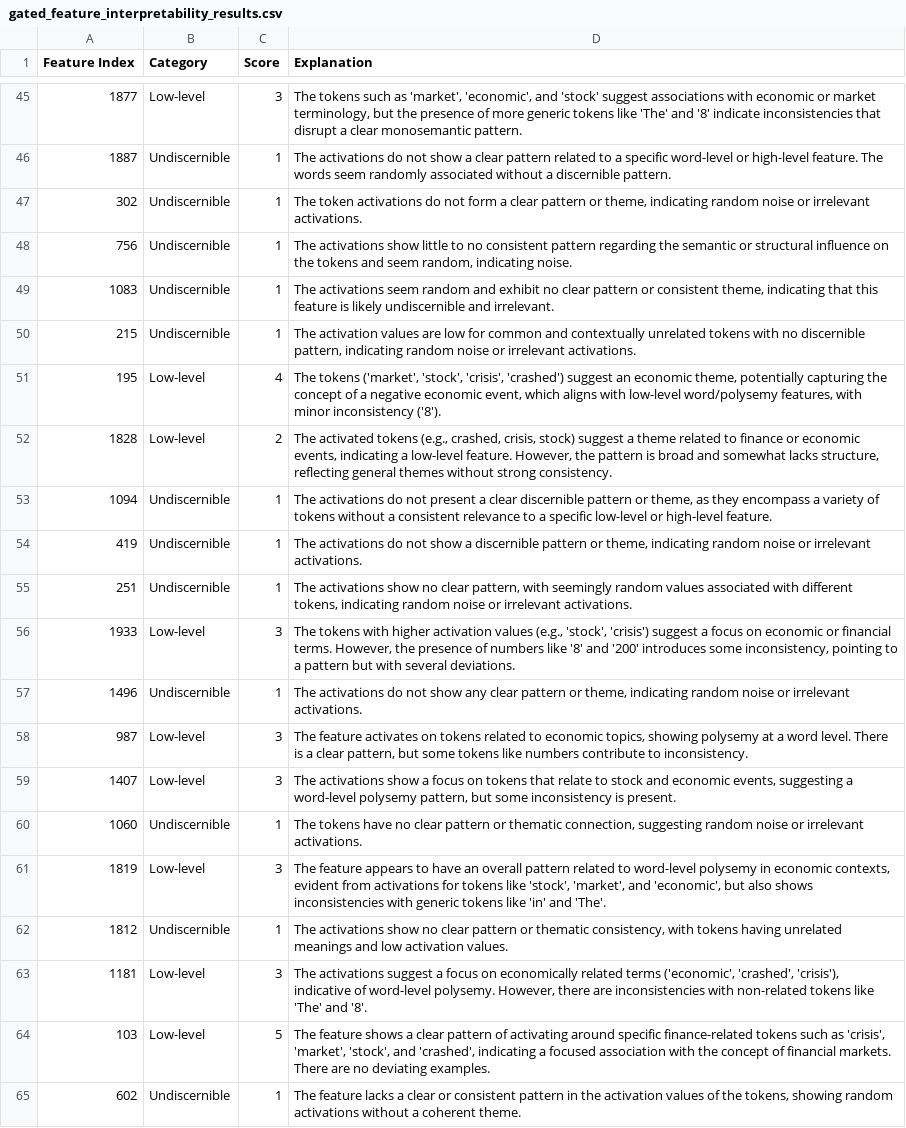
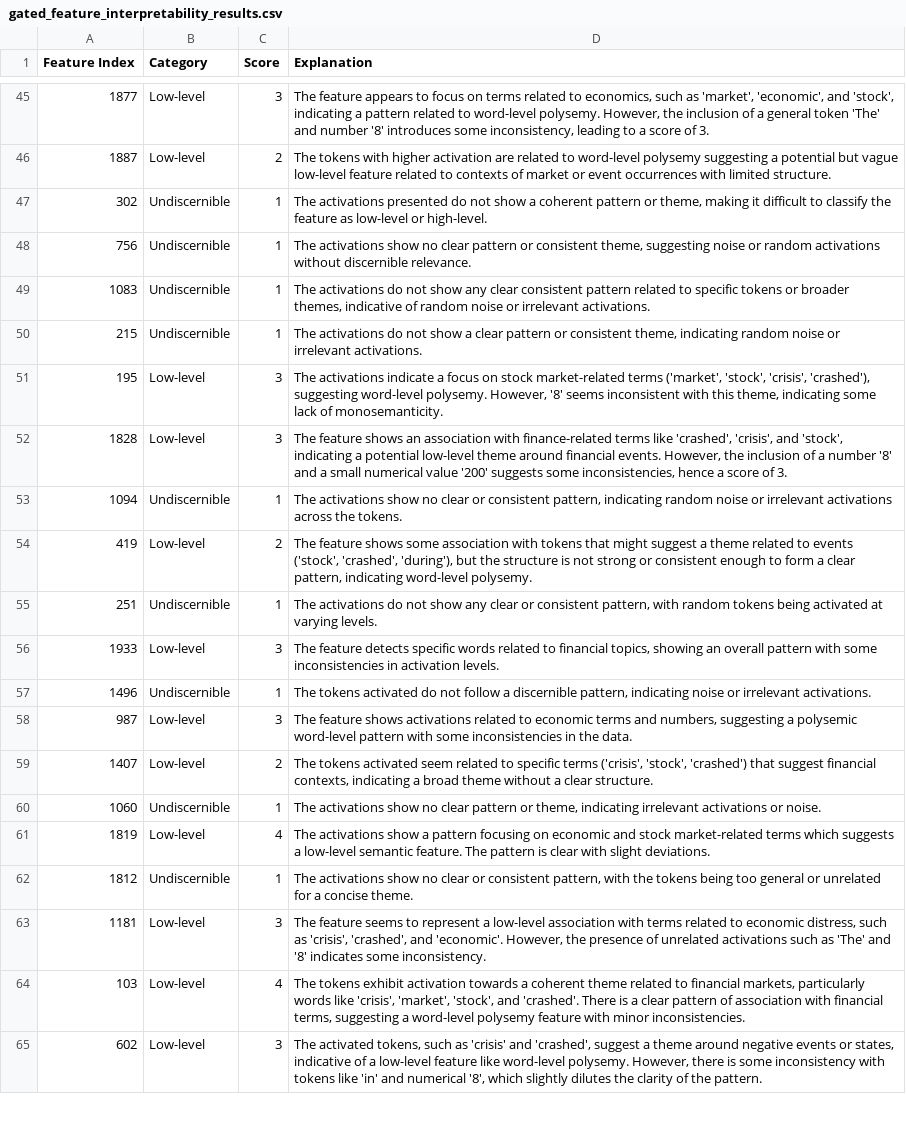
Before and after one commit to Yusen-Peng/CE-Bench, a CSV file: figures/gated_feature_interpretability_results.csv, drawn as a sheet; only a part is shown, gaps mark what is left out; the diff covers the shown part only; the diff names each change by its address in the sheet, - before the commit and + after, or states it on an @@ line.

```diff
--- a/figures/gated_feature_interpretability_results.csv
+++ b/figures/gated_feature_interpretability_results.csv
-D45 (Explanation): The tokens such as 'market', 'economic', and 'stock' suggest associations with economic or market terminology, but the presence of more generic tokens like 'The' and '8' indicate inconsistencies that disrupt a clear monosemantic pattern.
+D45 (Explanation): The feature appears to focus on terms related to economics, such as 'market', 'economic', and 'stock', indicating a pattern related to word-level polysemy. However, the inclusion of a general token 'The' and number '8' introduces some inconsistency, leading to a score of 3.
-B46 (Category): Undiscernible
+B46 (Category): Low-level
-C46 (Score): 1
+C46 (Score): 2
-D46 (Explanation): The activations do not show a clear pattern related to a specific word-level or high-level feature. The words seem randomly associated without a discernible pattern.
+D46 (Explanation): The tokens with higher activation are related to word-level polysemy suggesting a potential but vague low-level feature related to contexts of market or event occurrences with limited structure.
-D47 (Explanation): The token activations do not form a clear pattern or theme, indicating random noise or irrelevant activations.
+D47 (Explanation): The activations presented do not show a coherent pattern or theme, making it difficult to classify the feature as low-level or high-level.
-D48 (Explanation): …activations show little to no consistent pattern regarding the semantic or structural influence on the tokens and seem random, indicating noise.
+D48 (Explanation): …activations show no clear pattern or consistent theme, suggesting noise or random activations without discernible relevance.
-D49 (Explanation): The activations seem random and exhibit no clear pattern or consistent theme, indicating that this feature is likely undiscernible and irrelevant.
+D49 (Explanation): The activations do not show any clear consistent pattern related to specific tokens or broader themes, indicative of random noise or irrelevant activations.
-D50 (Explanation): The activation values are low for common and contextually unrelated tokens with no discernible pattern, indicating random…
+D50 (Explanation): The activations do not show a clear pattern or consistent theme, indicating random…
-C51 (Score): 4
+C51 (Score): 3
-D51 (Explanation): The tokens ('market', 'stock', 'crisis', 'crashed') suggest an economic theme, potentially capturing the concept of a negative economic event, which aligns with low-level word/polysemy features, with minor inconsistency ('8').
+D51 (Explanation): The activations indicate a focus on stock market-related terms ('market', 'stock', 'crisis', 'crashed'), suggesting word-level polysemy. However, '8' seems inconsistent with this theme, indicating some lack of monosemanticity.
-C52 (Score): 2
+C52 (Score): 3
-D52 (Explanation): The activated tokens (e.g., crashed, crisis, stock) suggest a theme related to finance or economic events, indicating a low-level feature. However, the pattern is broad and somewhat lacks structure, reflecting general themes without strong consistency.
+D52 (Explanation): The feature shows an association with finance-related terms like 'crashed', 'crisis', and 'stock', indicating a potential low-level theme around financial events. However, the inclusion of a number '8' and a small numerical value '200' suggests some inconsistencies, hence a score of 3.
-D53 (Explanation): The activations do not present a clear discernible pattern or theme, as they encompass a variety of tokens without a consistent relevance to a specific low-level or high-level feature.
+D53 (Explanation): The activations show no clear or consistent pattern, indicating random noise or irrelevant activations across the tokens.
-B54 (Category): Undiscernible
+B54 (Category): Low-level
-C54 (Score): 1
+C54 (Score): 2
-D54 (Explanation): The activations do not show a discernible pattern or theme, indicating random noise or irrelevant activations.
+D54 (Explanation): The feature shows some association with tokens that might suggest a theme related to events ('stock', 'crashed', 'during'), but the structure is not strong or consistent enough to form a clear pattern, indicating word-level polysemy.
-D55 (Explanation): The activations show no clear pattern, with seemingly random values associated with different tokens, indicating random noise or irrelevant activations.
+D55 (Explanation): The activations do not show any clear or consistent pattern, with random tokens being activated at varying levels.
-D56 (Explanation): The tokens with higher activation values (e.g., 'stock', 'crisis') suggest a focus on economic or financial terms. However, the presence of numbers like '8' and '200' introduces some inconsistency, pointing to a pattern but with several deviations.
+D56 (Explanation): The feature detects specific words related to financial topics, showing an overall pattern with some inconsistencies in activation levels.
-D57 (Explanation): The activations do not show any clear pattern or theme, indicating random noise or…
+D57 (Explanation): The tokens activated do not follow a discernible pattern, indicating noise or…
-D58 (Explanation): The feature activates on tokens related to economic topics, showing polysemy at a word level. There is a clear pattern, but some tokens like numbers contribute to inconsistency.
+D58 (Explanation): The feature shows activations related to economic terms and numbers, suggesting a polysemic word-level pattern with some inconsistencies in the data.
-C59 (Score): 3
+C59 (Score): 2
-D59 (Explanation): The activations show a focus on tokens that relate to stock and economic events, suggesting a word-level polysemy pattern, but some inconsistency is present.
+D59 (Explanation): The tokens activated seem related to specific terms ('crisis', 'stock', 'crashed') that suggest financial contexts, indicating a broad theme without a clear structure.
-D60 (Explanation): The tokens have no clear pattern or thematic connection, suggesting random noise or irrelevant activations.
+D60 (Explanation): The activations show no clear pattern or theme, indicating irrelevant activations or noise.
-C61 (Score): 3
+C61 (Score): 4
-D61 (Explanation): The feature appears to have an overall pattern related to word-level polysemy in economic contexts, evident from activations for tokens like 'stock', 'market', and 'economic', but also shows inconsistencies with generic tokens like 'in' and 'The'.
+D61 (Explanation): The activations show a pattern focusing on economic and stock market-related terms which suggests a low-level semantic feature. The pattern is clear with slight deviations.
-D62 (Explanation): …no clear pattern or thematic consistency, with tokens having unrelated meanings and low activation values.
+D62 (Explanation): …no clear or consistent pattern, with the tokens being too general or unrelated for a concise theme.
-D63 (Explanation): The activations suggest a focus on economically related terms ('economic', 'crashed', 'crisis'), indicative of word-level polysemy. However, there are inconsistencies with non-related tokens like 'The' and '8'.
+D63 (Explanation): The feature seems to represent a low-level association with terms related to economic distress, such as 'crisis', 'crashed', and 'economic'. However, the presence of unrelated activations such as 'The' and '8' indicates some inconsistency.
-C64 (Score): 5
+C64 (Score): 4
-D64 (Explanation): The feature shows a clear pattern of activating around specific finance-related tokens such as 'crisis', 'market', 'stock', and 'crashed', indicating a focused association with the concept of financial markets. There are no deviating examples.
+D64 (Explanation): The tokens exhibit activation towards a coherent theme related to financial markets, particularly words like 'crisis', 'market', 'stock', and 'crashed'. There is a clear pattern of association with financial terms, suggesting a word-level polysemy feature with minor inconsistencies.
-B65 (Category): Undiscernible
+B65 (Category): Low-level
-C65 (Score): 1
+C65 (Score): 3
-D65 (Explanation): The feature lacks a clear or consistent pattern in the activation values of the tokens, showing random activations without a coherent theme.
+D65 (Explanation): The activated tokens, such as 'crisis' and 'crashed', suggest a theme around negative events or states, indicative of a low-level feature like word-level polysemy. However, there is some inconsistency with tokens like 'in' and numerical '8', which slightly dilutes the clarity of the pattern.
```
Also changed, not shown: 120 edited cells elsewhere in this file, 26 other files.
